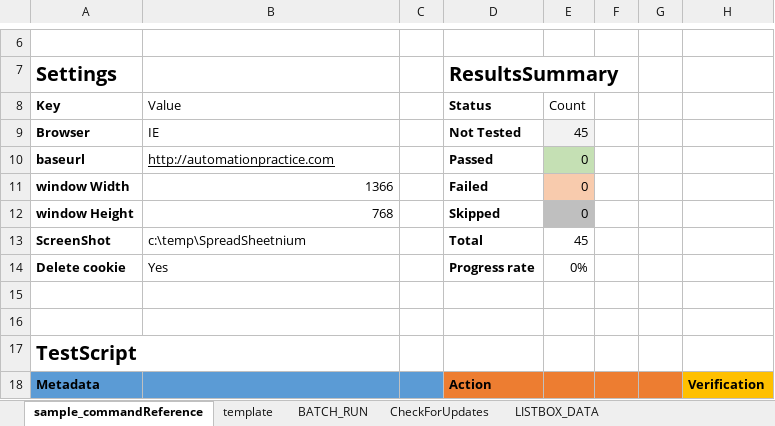
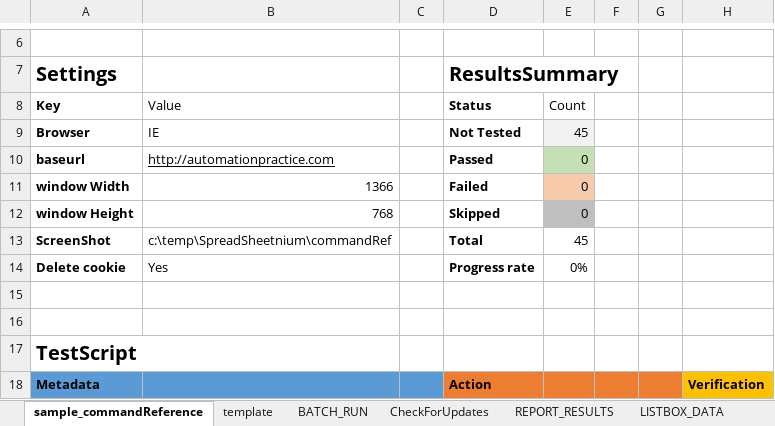
Before and after one commit to ssugiya/Spreadsheetnium, an Excel workbook: Spreadsheetnium.xlsm, sheet sample_commandReference, drawn as a sheet; only a part is shown, gaps mark what is left out; values as stored, in another font and other column widths than the file's, no borders; charts and pictures and table styles not drawn; the diff names each change by its address in the sheet, - before the commit and + after, or states it on an @@ line.

```diff
--- a/Spreadsheetnium.xlsm (sheet sample_commandReference)
+++ b/Spreadsheetnium.xlsm (sheet sample_commandReference)
+sheet tab: REPORT_RESULTS
-B13: c:\temp\SpreadSheetnium
+B13: c:\temp\SpreadSheetnium\commandRef
```
Also changed, not shown: sheet BATCH_RUN, sheet CheckForUpdates, formulas that keep their value, charts or pictures, 1 other file.
